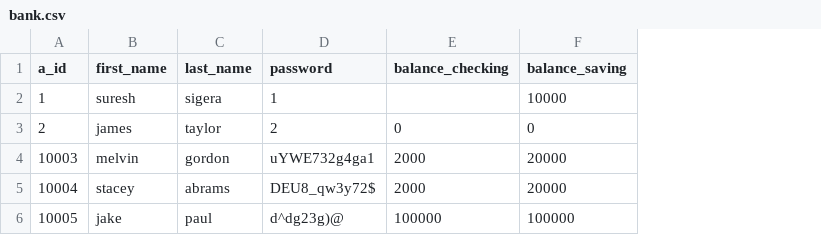
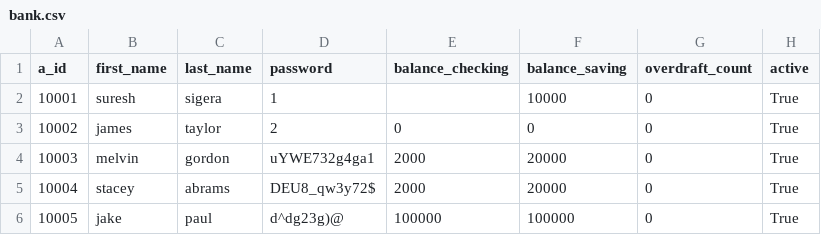
Before and after one commit to SA0088/bank_project, a CSV file: bank.csv, drawn as a sheet; the diff names each change by its address in the sheet, - before the commit and + after, or states it on an @@ line.

```diff
--- a/bank.csv
+++ b/bank.csv
+column G (overdraft_count), rows 2-6: all 0
+column H (active), rows 2-6: all True
-A2 (a_id): 1
+A2 (a_id): 10001
-A3 (a_id): 2
+A3 (a_id): 10002
```
Also changed, not shown: 3 other files.
